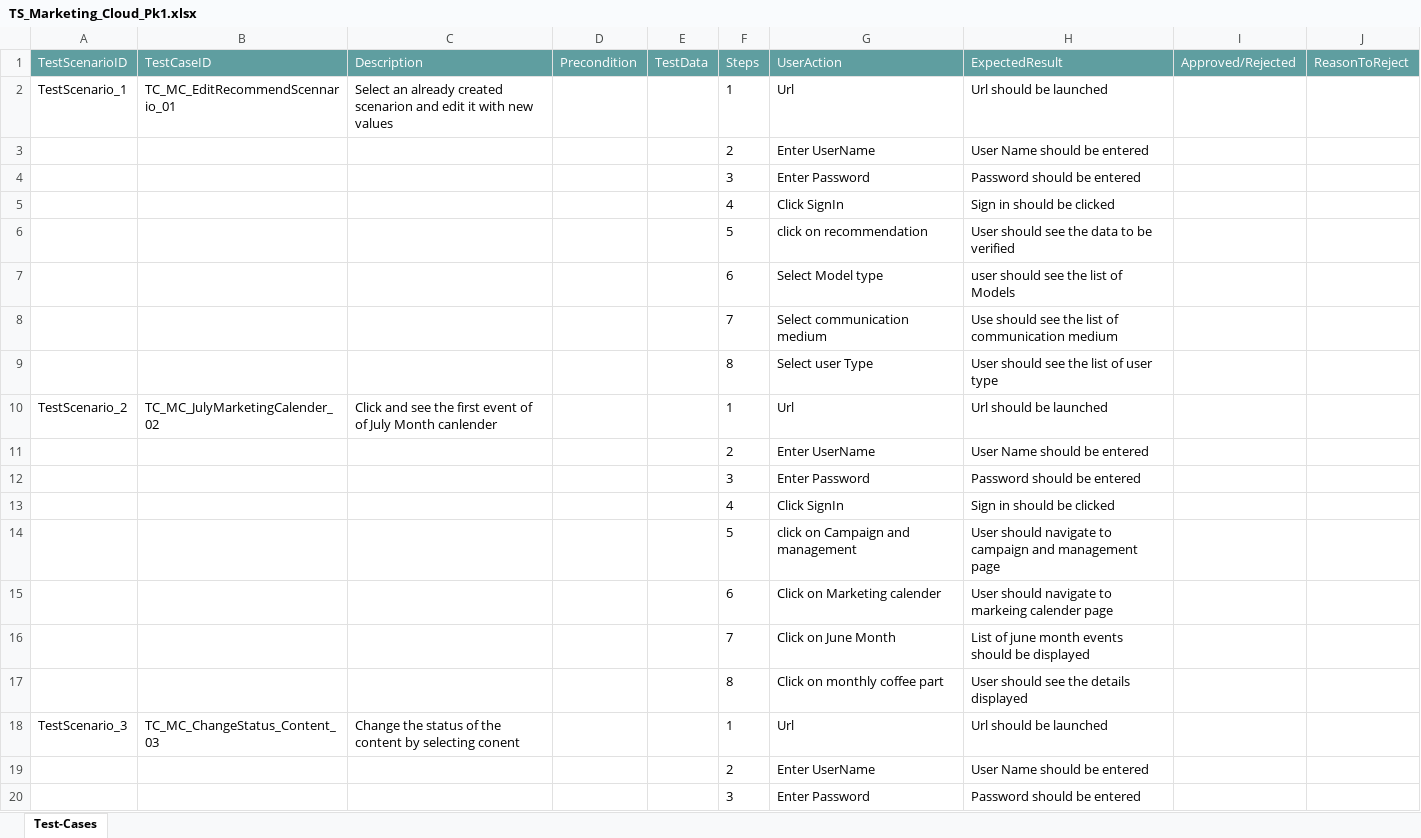
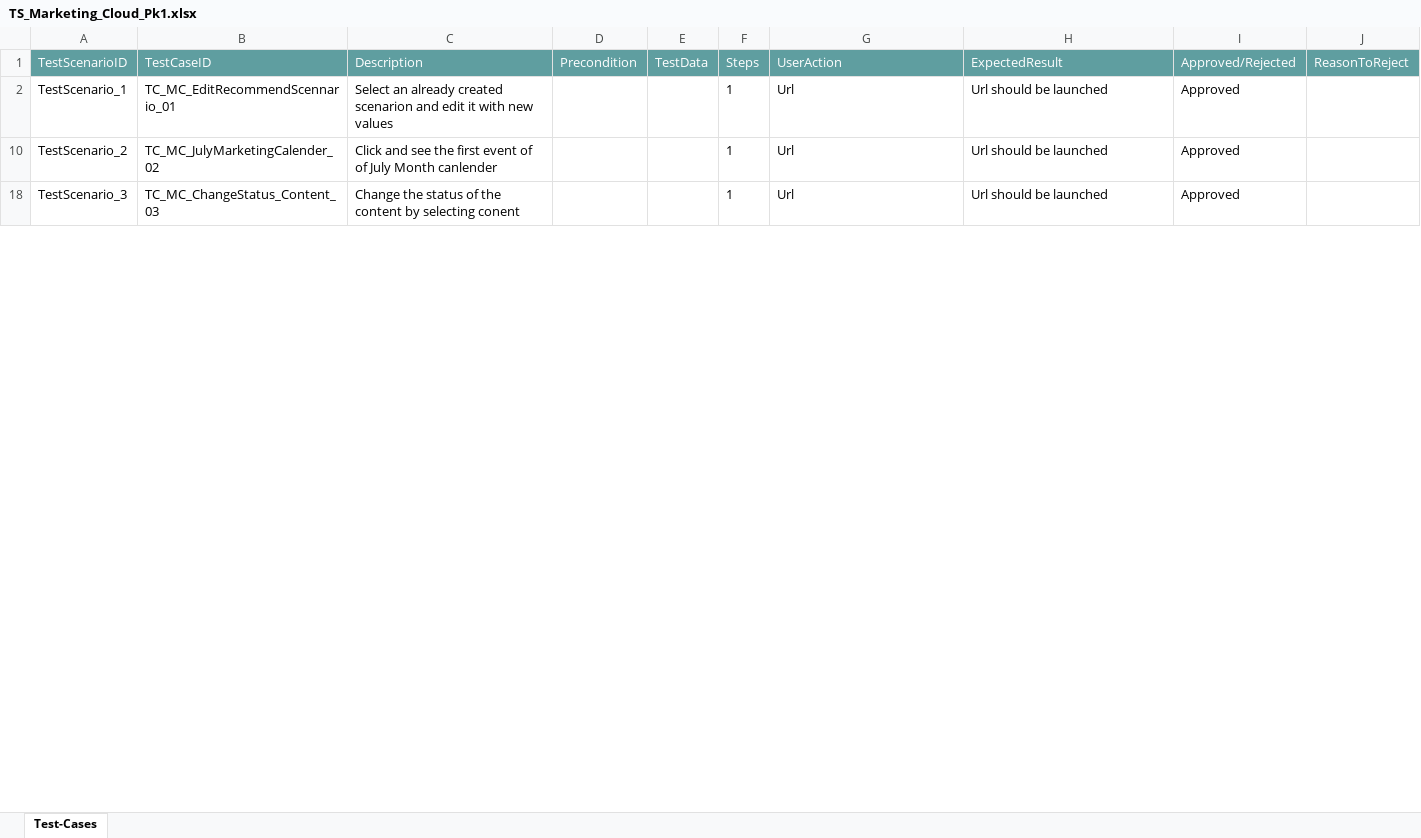
Before and after one commit to ShaikMohamedIrfan/TSKill, an Excel workbook: TS_Marketing_Cloud_Pk1.xlsx, sheet Test-Cases, drawn as a sheet; only a part is shown; values as stored, in another font and other column widths than the file's, no borders; table styles not drawn; the diff covers the shown part only; the diff names each change by its address in the sheet, - before the commit and + after, or states it on an @@ line.

Commit message:
Add files via upload

```diff
--- a/TS_Marketing_Cloud_Pk1.xlsx (sheet Test-Cases)
+++ b/TS_Marketing_Cloud_Pk1.xlsx (sheet Test-Cases)
-I2 (Approved/Rejected): (empty)
+I2 (Approved/Rejected): Approved
@@ row 3 hidden:  |  |  |  |  | 2 | Enter UserName | User Name should be entered @@
@@ row 4 hidden:  |  |  |  |  | 3 | Enter Password | Password should be entered @@
@@ row 5 hidden:  |  |  |  |  | 4 | Click SignIn | Sign in should be clicked @@
@@ row 6 hidden:  |  |  |  |  | 5 | click on recommendation | User should see the data to be verified @@
@@ row 7 hidden:  |  |  |  |  | 6 | Select Model type | user should see the list of Models @@
@@ row 8 hidden:  |  |  |  |  | 7 | Select communication medium | Use should see the list of communication medium @@
@@ row 9 hidden:  |  |  |  |  | 8 | Select user Type | User should see the list of user type @@
-I10 (Approved/Rejected): (empty)
+I10 (Approved/Rejected): Approved
@@ row 11 hidden:  |  |  |  |  | 2 | Enter UserName | User Name should be entered @@
@@ row 12 hidden:  |  |  |  |  | 3 | Enter Password | Password should be entered @@
@@ row 13 hidden:  |  |  |  |  | 4 | Click SignIn | Sign in should be clicked @@
@@ row 14 hidden:  |  |  |  |  | 5 | click on Campaign and management | User should navigate to campaign and management page @@
@@ row 15 hidden:  |  |  |  |  | 6 | Click on Marketing calender | User should navigate to markeing calender page @@
@@ row 16 hidden:  |  |  |  |  | 7 | Click on June Month | List of june month events should be displayed @@
@@ row 17 hidden:  |  |  |  |  | 8 | Click on monthly coffee part | User should see the details displayed @@
-I18 (Approved/Rejected): (empty)
+I18 (Approved/Rejected): Approved
@@ row 19 hidden:  |  |  |  |  | 2 | Enter UserName | User Name should be entered @@
@@ row 20 hidden:  |  |  |  |  | 3 | Enter Password | Password should be entered @@
```
Also changed, not shown: 25 hidden or unhidden rows and 2 edited cells elsewhere in this sheet.
